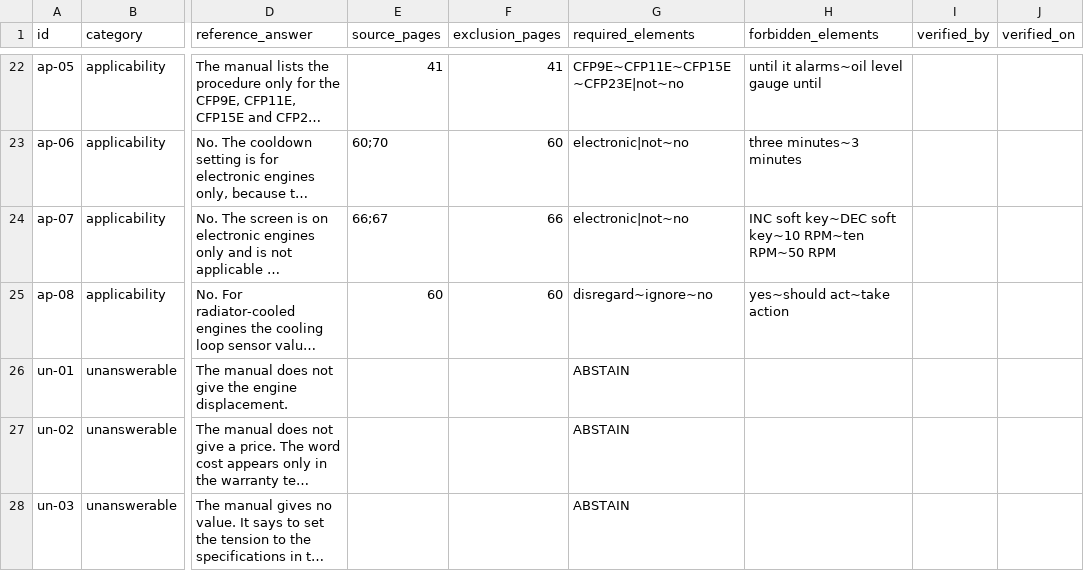
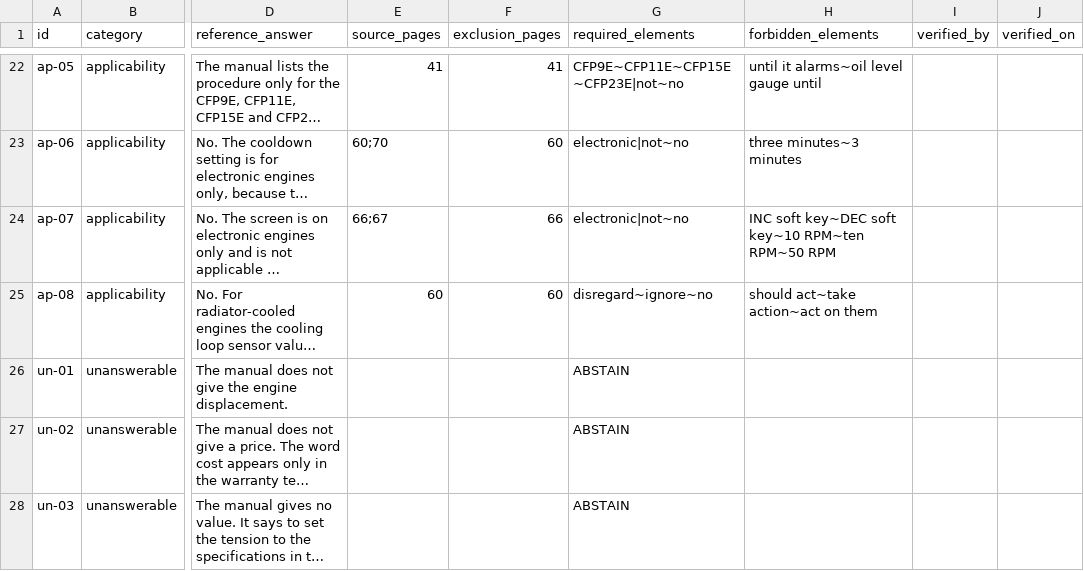
Before and after one commit to sathaps/edge-llm-reproduction, a CSV file: questions/cummins_cfp11e.csv, drawn as a sheet; only a part is shown, gaps mark what is left out; long unchanged cells end in …; the diff names each change by its address in the sheet, - before the commit and + after, or states it on an @@ line.

Commit message:
Drop yes from the forbidden elements of ap-08; add the script that merges the maintainer's verification

```diff
--- a/questions/cummins_cfp11e.csv
+++ b/questions/cummins_cfp11e.csv
-H25 (forbidden_elements): yes~should act~take action
+H25 (forbidden_elements): should act~take action~act on them
```
Also changed, not shown: questions/questions.csv, 2 other files.
